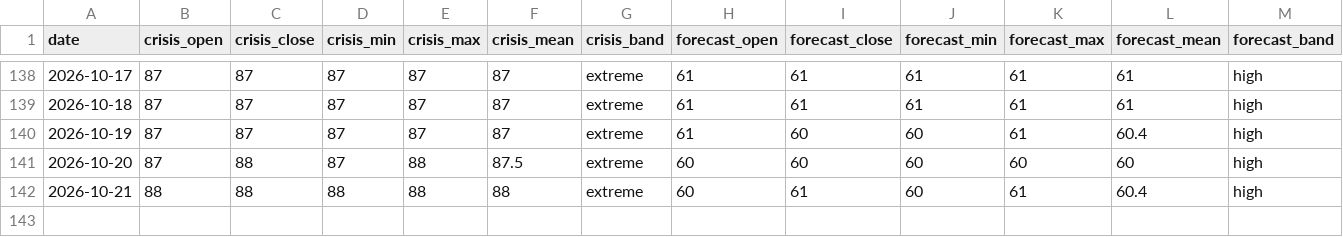
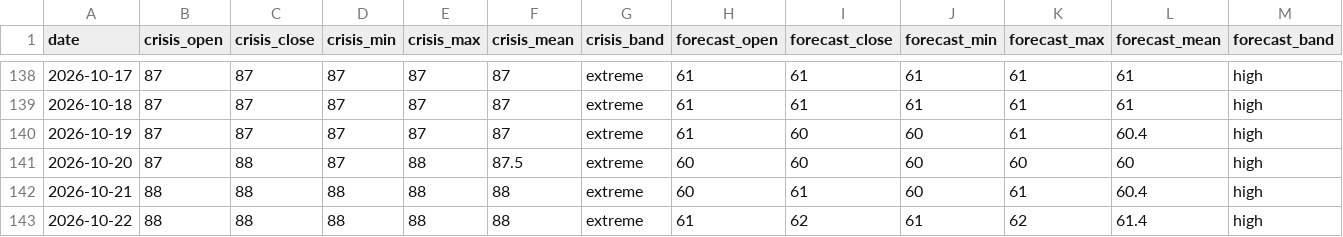
Before and after one commit to jgupton/strait-of-hormuz-data, a CSV file: data/hormuz-index-daily.csv, drawn as a sheet; only a part is shown, gaps mark what is left out; rows hold the shown columns only; the diff names each change by its address in the sheet, - before the commit and + after, or states it on an @@ line.

```diff
--- a/data/hormuz-index-daily.csv
+++ b/data/hormuz-index-daily.csv
+row 143: 2026-10-22 | 88 | 88 | 88 | 88 | 88 | extreme | 61 | 62 | 61 | 62 | 61.4 | high
```
Also changed, not shown: data/events.csv, data/hormuz-index.csv, 7 other files.
